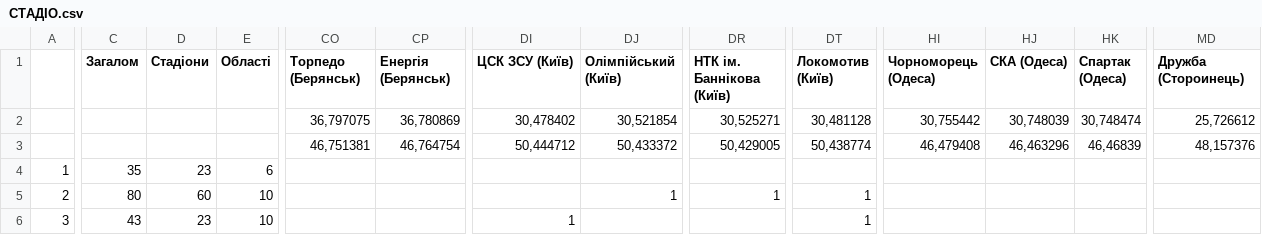
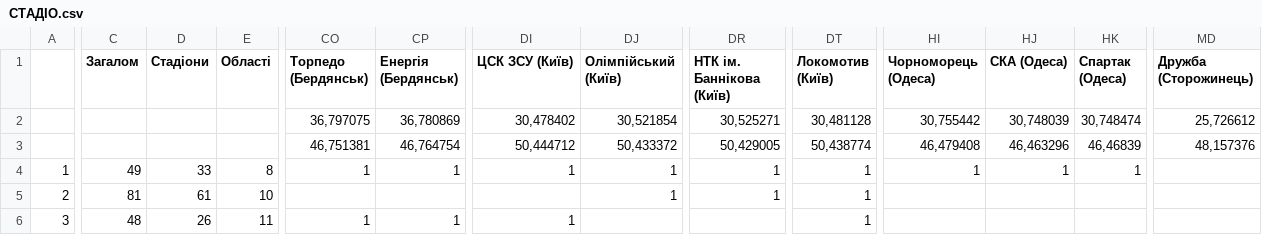
Before and after one commit to andreo54mk/LS, a CSV file: СТАДІО.csv, drawn as a sheet; only a part is shown, gaps mark what is left out; the diff covers the shown part only; the diff names each change by its address in the sheet, - before the commit and + after, or states it on an @@ line.

```diff
--- a/СТАДІО.csv
+++ b/СТАДІО.csv
-CO1: Торпедо (Берянськ)
+CO1: Торпедо (Бердянськ)
-CP1: Енергія (Берянськ)
+CP1: Енергія (Бердянськ)
-MD1: Дружба (Стороинець)
+MD1: Дружба (Сторожинець)
-C4 (Загалом): 35
+C4 (Загалом): 49
-D4 (Стадіони): 23
+D4 (Стадіони): 33
-E4 (Області): 6
+E4 (Області): 8
-CO4 (Торпедо (Бердянськ)): (empty)
+CO4 (Торпедо (Бердянськ)): 1
-CP4 (Енергія (Бердянськ)): (empty)
+CP4 (Енергія (Бердянськ)): 1
-DI4 (ЦСК ЗСУ (Київ)): (empty)
+DI4 (ЦСК ЗСУ (Київ)): 1
-DJ4 (Олімпійський (Київ)): (empty)
+DJ4 (Олімпійський (Київ)): 1
-DR4 (НТК ім. Баннікова (Київ)): (empty)
+DR4 (НТК ім. Баннікова (Київ)): 1
-DT4 (Локомотив (Київ)): (empty)
+DT4 (Локомотив (Київ)): 1
-HI4 (Чорноморець (Одеса)): (empty)
+HI4 (Чорноморець (Одеса)): 1
-HJ4 (СКА (Одеса)): (empty)
+HJ4 (СКА (Одеса)): 1
-HK4 (Спартак (Одеса)): (empty)
+HK4 (Спартак (Одеса)): 1
-C5 (Загалом): 80
+C5 (Загалом): 81
-D5 (Стадіони): 60
+D5 (Стадіони): 61
-C6 (Загалом): 43
+C6 (Загалом): 48
-D6 (Стадіони): 23
+D6 (Стадіони): 26
-E6 (Області): 10
+E6 (Області): 11
-CO6 (Торпедо (Бердянськ)): (empty)
+CO6 (Торпедо (Бердянськ)): 1
-CP6 (Енергія (Бердянськ)): (empty)
+CP6 (Енергія (Бердянськ)): 1
```
Also changed, not shown: 82 edited cells elsewhere in this file, 11 other files.
